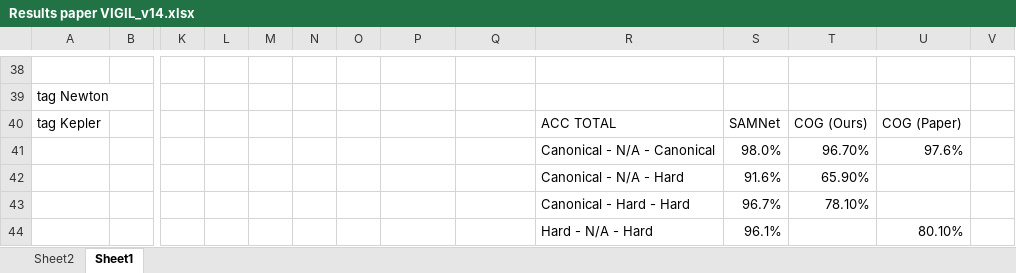
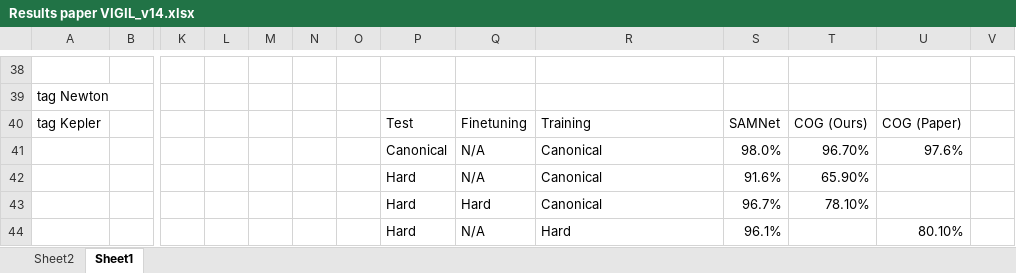
Before and after one commit to IBM/mi-visual-reasoning-pubs, an Excel workbook: 2019_neurips_vigil/results/Results paper VIGIL_v14.xlsx, sheet Sheet1, drawn as a sheet; only a part is shown, gaps mark what is left out; values as stored, in another font and other column widths than the file's, no borders; charts and pictures not drawn; removed rows and columns are numbered as before the commit, all else as after; rows hold the shown columns only; the diff names each change by its address in the sheet, - before the commit and + after, or states it on an @@ line.

```diff
--- a/2019_neurips_vigil/results/Results paper VIGIL_v14.xlsx (sheet Sheet1)
+++ b/2019_neurips_vigil/results/Results paper VIGIL_v14.xlsx (sheet Sheet1)
-P40: (empty)
+P40: Test
-Q40: (empty)
+Q40: Finetuning
-R40: ACC TOTAL
+R40: Training
-P41: (empty)
+P41: Canonical
-Q41: (empty)
+Q41: N/A
-R41: Canonical - N/A - Canonical
+R41: Canonical
-row 42:  |  |  |  |  |  |  |  |  | Canonical - N/A - Hard | 91.6% | 65.90%
-row 43:  |  |  |  |  |  |  |  |  | Canonical - Hard - Hard | 96.7% | 78.10%
-row 44:  |  |  |  |  |  |  |  |  | Hard - N/A - Hard | 96.1% |  | 80.10%
+row 42:  |  |  |  |  |  |  | Hard | N/A | Canonical | 91.6% | 65.90%
+row 43:  |  |  |  |  |  |  | Hard | Hard | Canonical | 96.7% | 78.10%
+row 44:  |  |  |  |  |  |  | Hard | N/A | Hard | 96.1% |  | 80.10%
```
Also changed, not shown: charts or pictures, 3 other files.
